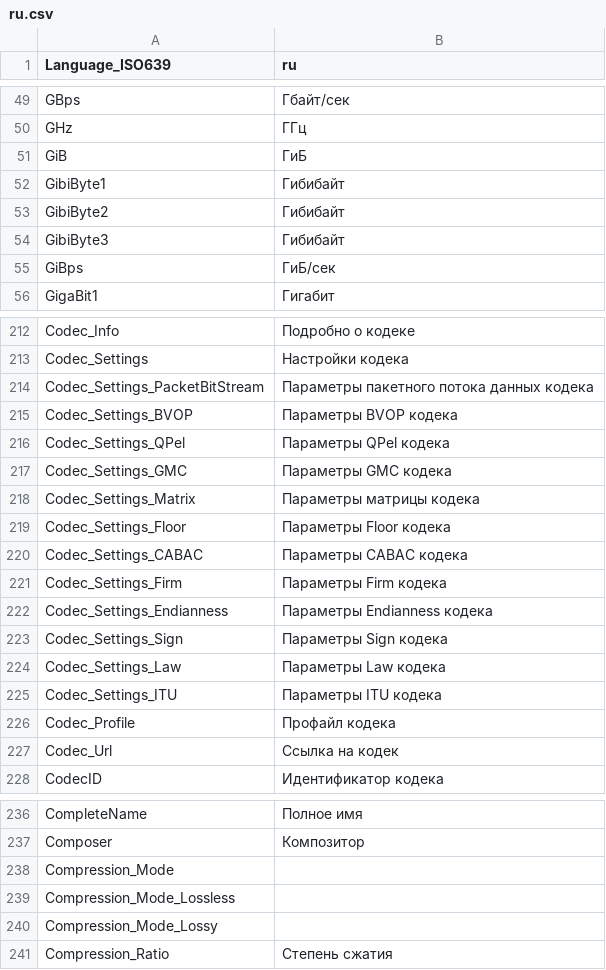
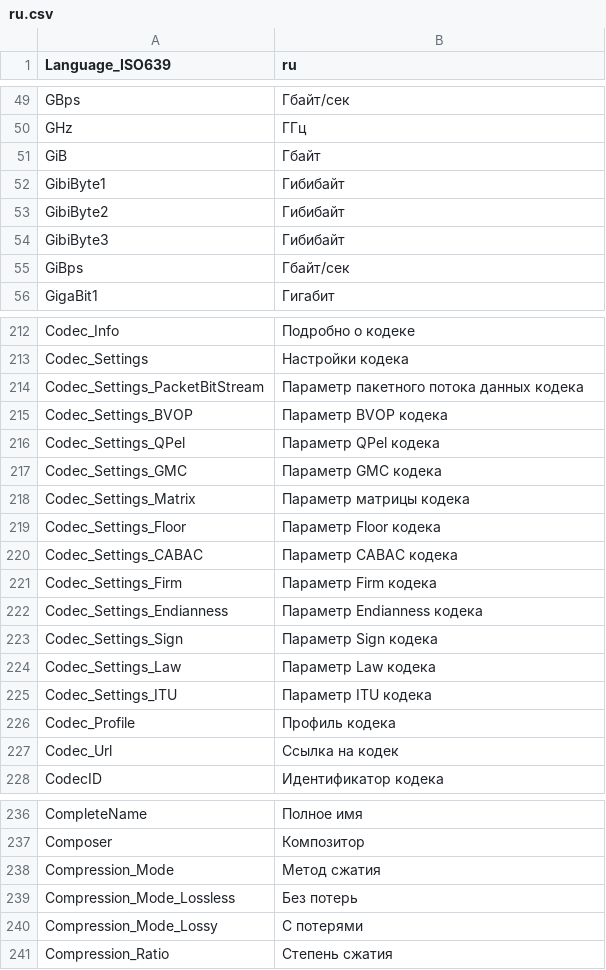
Before and after one commit to MediaArea/MediaInfo, a CSV file: Source/Ressource/Plugin/Language/ru.csv, drawn as a sheet; only a part is shown, gaps mark what is left out; the diff covers the shown part only.

```diff
--- a/Source/Ressource/Plugin/Language/ru.csv
+++ b/Source/Ressource/Plugin/Language/ru.csv
@@ -50,3 +50,3 @@
  GHz; ГГц
- GiB; ГиБ
+ GiB; Гбайт
  GibiByte1;Гибибайт
@@ -54,3 +54,3 @@
  GibiByte3;Гибибайт
- GiBps; ГиБ/сек
+ GiBps; Гбайт/сек
  GigaBit1; Гигабит
@@ -213,15 +213,15 @@ Codec_Info;Подробно о кодеке
 Codec_Settings;Настройки кодека
-Codec_Settings_PacketBitStream;Параметры пакетного потока данных кодека
-Codec_Settings_BVOP;Параметры BVOP кодека
-Codec_Settings_QPel;Параметры QPel кодека
-Codec_Settings_GMC;Параметры GMC кодека
-Codec_Settings_Matrix;Параметры матрицы кодека
-Codec_Settings_Floor;Параметры Floor кодека
-Codec_Settings_CABAC;Параметры CABAC кодека
-Codec_Settings_Firm;Параметры Firm кодека
-Codec_Settings_Endianness;Параметры Endianness кодека
-Codec_Settings_Sign;Параметры Sign кодека
-Codec_Settings_Law;Параметры Law кодека
-Codec_Settings_ITU;Параметры ITU кодека
-Codec_Profile;Профайл кодека
+Codec_Settings_PacketBitStream;Параметр пакетного потока данных кодека
+Codec_Settings_BVOP;Параметр BVOP кодека
+Codec_Settings_QPel;Параметр QPel кодека
+Codec_Settings_GMC;Параметр GMC кодека
+Codec_Settings_Matrix;Параметр матрицы кодека
+Codec_Settings_Floor;Параметр Floor кодека
+Codec_Settings_CABAC;Параметр CABAC кодека
+Codec_Settings_Firm;Параметр Firm кодека
+Codec_Settings_Endianness;Параметр Endianness кодека
+Codec_Settings_Sign;Параметр Sign кодека
+Codec_Settings_Law;Параметр Law кодека
+Codec_Settings_ITU;Параметр ITU кодека
+Codec_Profile;Профиль кодека
 Codec_Url;Ссылка на кодек
@@ -237,5 +237,5 @@ CompleteName;Полное имя
 Composer;Композитор
-Compression_Mode
-Compression_Mode_Lossless
-Compression_Mode_Lossy
+Compression_Mode;Метод сжатия
+Compression_Mode_Lossless;Без потерь
+Compression_Mode_Lossy;С потерями
 Compression_Ratio;Степень сжатия
```
Also changed, not shown: 32 edited cells elsewhere in this file, Source/Ressource/Language.csv, 1 other file.
